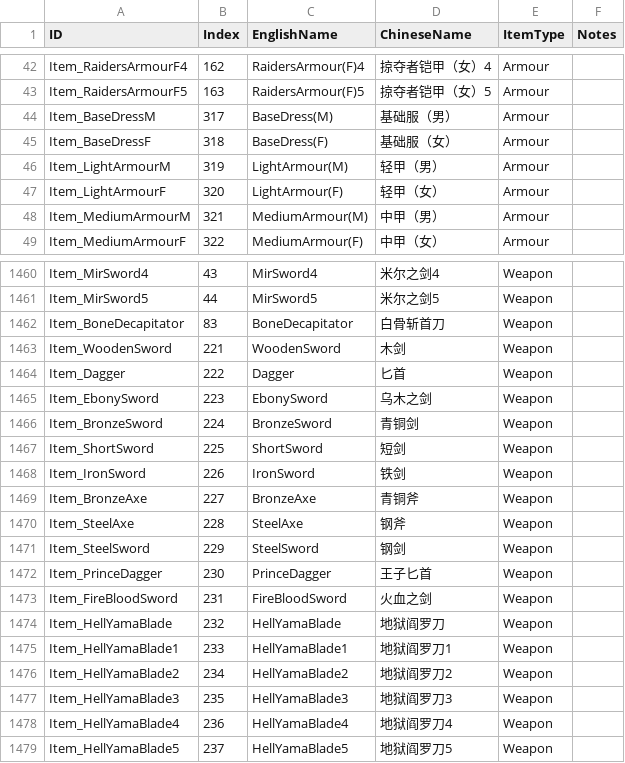
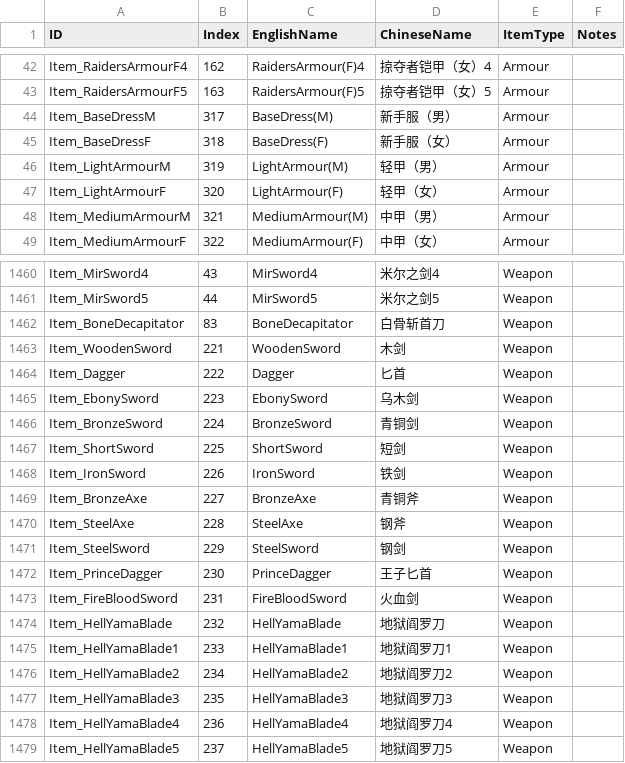
Before and after one commit to xinglinsky/mir2, a CSV file: docs/translations/items_translation.csv, drawn as a sheet; only a part is shown, gaps mark what is left out.

Commit message:
Add database translation system with lookup methods for items, monsters, NPCs, quests and skills
Added GetItemName, GetMonsterName, GetNPCName, GetMagicName, and GetQuestName methods to Language.cs that look up translated names from Language.ini using normalized keys (e.g., "Item_ItemName"). LoadDatabaseTranslations parses the ini file and populates lookup dictionaries. Applied GetItemName to MirGameShopCell purchase confirmations, MirGoodsCell labels, and GameScene item tooltips to display loc

```diff
--- a/docs/translations/items_translation.csv
+++ b/docs/translations/items_translation.csv
@@ -43,4 +43,4 @@ Item_RaidersArmourF4;162;RaidersArmour(F)4;掠夺者铠甲（女）4;Armour;
 Item_RaidersArmourF5;163;RaidersArmour(F)5;掠夺者铠甲（女）5;Armour;
-Item_BaseDressM;317;BaseDress(M);基础服（男）;Armour;
-Item_BaseDressF;318;BaseDress(F);基础服（女）;Armour;
+Item_BaseDressM;317;BaseDress(M);新手服（男）;Armour;
+Item_BaseDressF;318;BaseDress(F);新手服（女）;Armour;
 Item_LightArmourM;319;LightArmour(M);轻甲（男）;Armour;
@@ -1464,3 +1464,3 @@ Item_WoodenSword;221;WoodenSword;木剑;Weapon;
 Item_Dagger;222;Dagger;匕首;Weapon;
-Item_EbonySword;223;EbonySword;乌木之剑;Weapon;
+Item_EbonySword;223;EbonySword;乌木剑;Weapon;
 Item_BronzeSword;224;BronzeSword;青铜剑;Weapon;
@@ -1472,3 +1472,3 @@ Item_SteelSword;229;SteelSword;钢剑;Weapon;
 Item_PrinceDagger;230;PrinceDagger;王子匕首;Weapon;
-Item_FireBloodSword;231;FireBloodSword;火血之剑;Weapon;
+Item_FireBloodSword;231;FireBloodSword;火血剑;Weapon;
 Item_HellYamaBlade;232;HellYamaBlade;地狱阎罗刀;Weapon;
```
Also changed, not shown: 6 other files.
